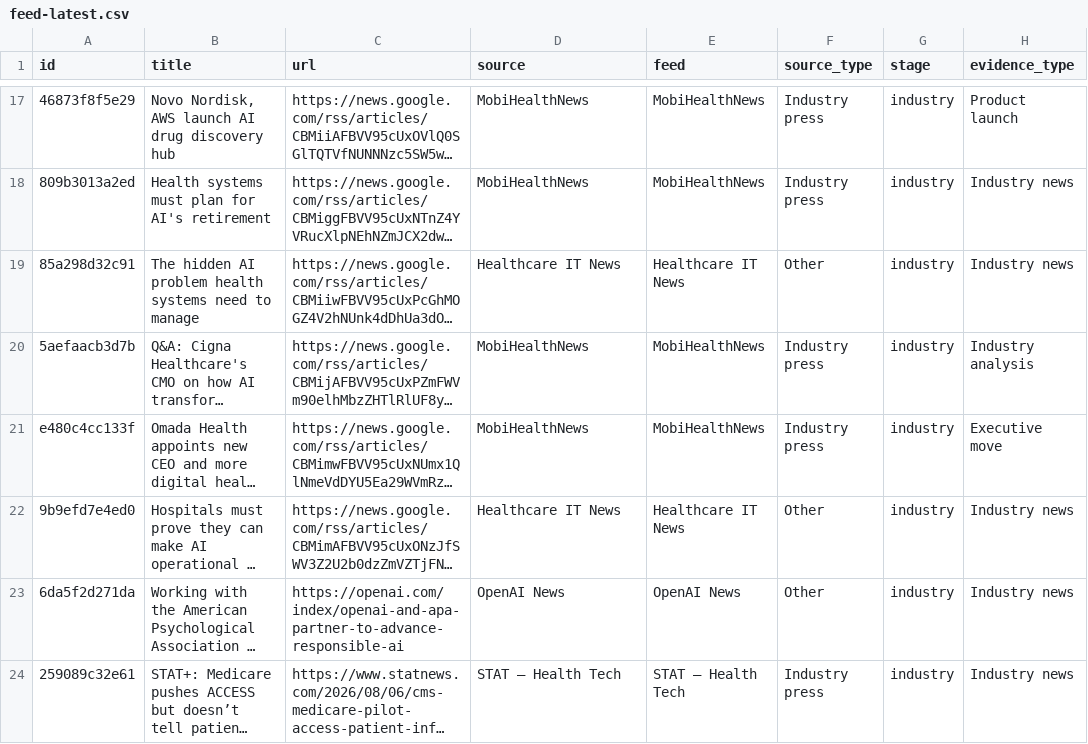
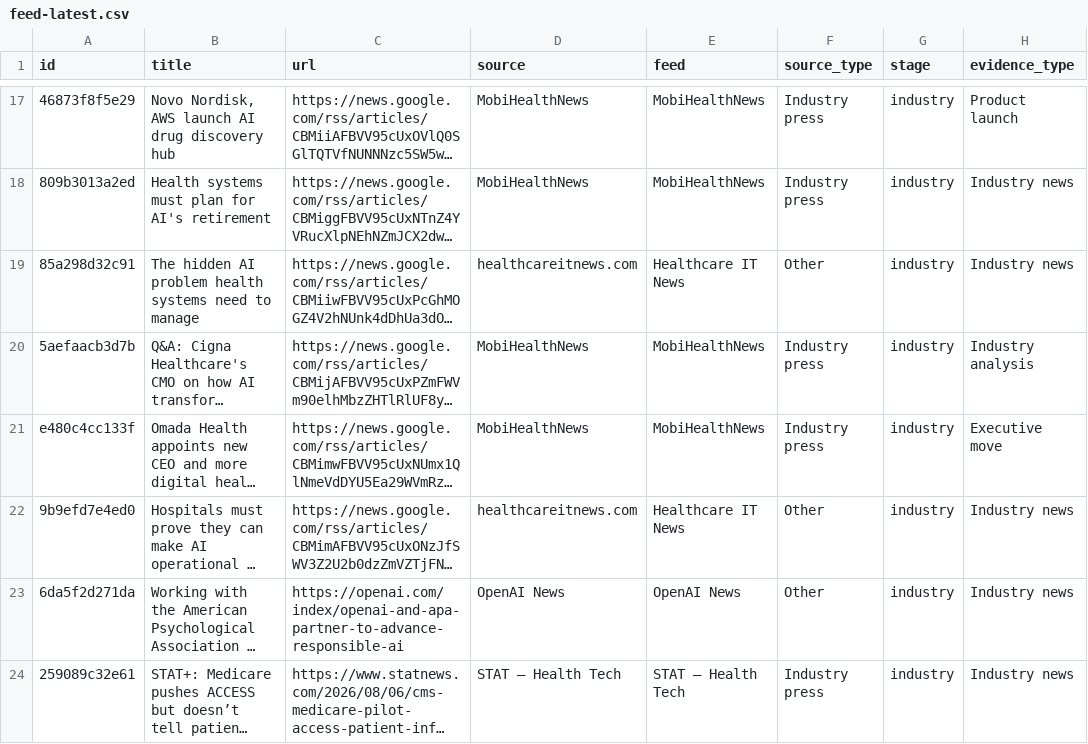
Before and after one commit to asarmah123/ai-health-evidence-monitor, a CSV file: docs/data/feed-latest.csv, drawn as a sheet; only a part is shown, gaps mark what is left out; long unchanged cells end in …; the diff covers the shown part only; the diff names each change by its address in the sheet, - before the commit and + after, or states it on an @@ line.

```diff
--- a/docs/data/feed-latest.csv
+++ b/docs/data/feed-latest.csv
-D19 (source): Healthcare IT News
+D19 (source): healthcareitnews.com
-D22 (source): Healthcare IT News
+D22 (source): healthcareitnews.com
```
Also changed, not shown: 3 added rows, 2 removed rows and 13 edited cells elsewhere in this file, 24 other files.
